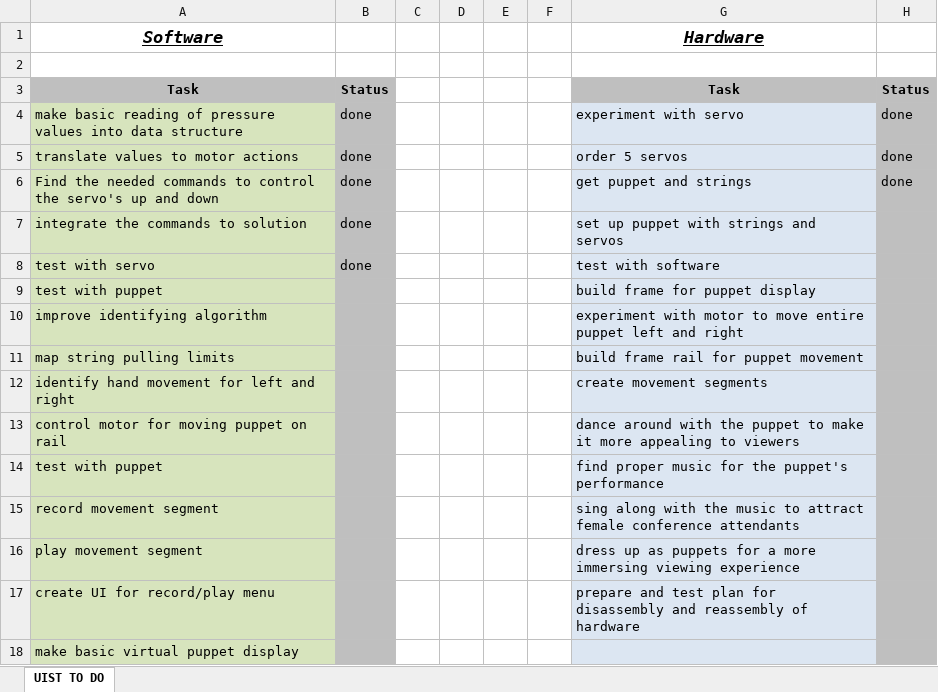
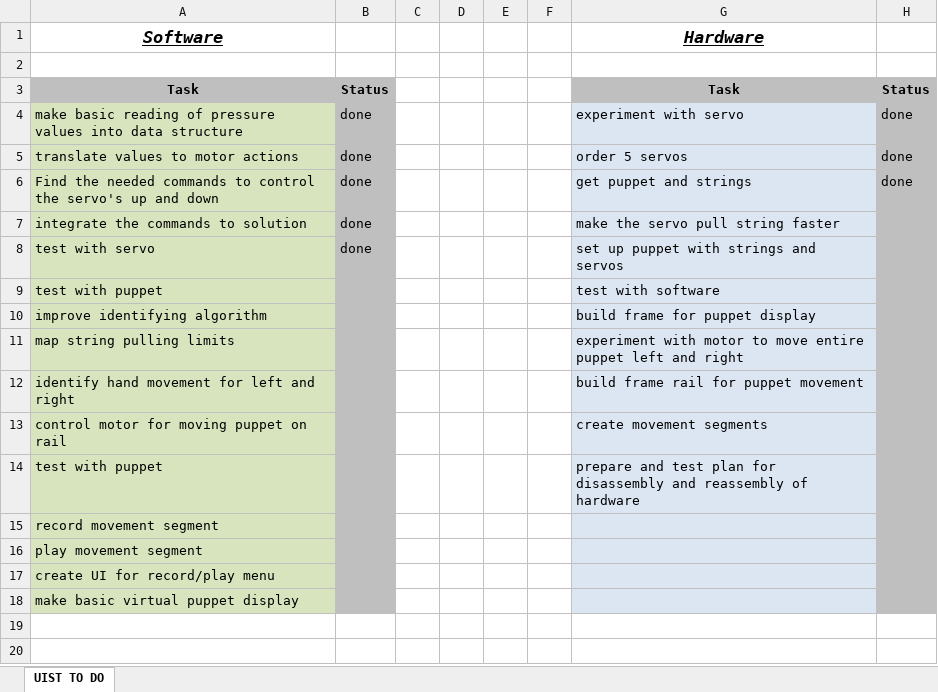
Before and after one commit to hcilab-um/UIST-2012-SIC, an Excel workbook: Doc/JedEye PuppetMaster plan.xlsx, sheet UIST TO DO, drawn as a sheet; values as stored, in another font and other column widths than the file's, no borders; the diff names each change by its address in the sheet, - before the commit and + after, or states it on an @@ line.

Commit message:
Make servo pull faster

```diff
--- a/Doc/JedEye PuppetMaster plan.xlsx (sheet UIST TO DO)
+++ b/Doc/JedEye PuppetMaster plan.xlsx (sheet UIST TO DO)
-G7 (Hardware): set up puppet with strings and servos
+G7 (Hardware): make the servo pull string faster
-G8 (Hardware): test with software
+G8 (Hardware): set up puppet with strings and servos
-G9 (Hardware): build frame for puppet display
+G9 (Hardware): test with software
-G10 (Hardware): experiment with motor to move entire puppet left and right
+G10 (Hardware): build frame for puppet display
-G11 (Hardware): build frame rail for puppet movement
+G11 (Hardware): experiment with motor to move entire puppet left and right
-G12 (Hardware): create movement segments
+G12 (Hardware): build frame rail for puppet movement
-G13 (Hardware): dance around with the puppet to make it more appealing to viewers
+G13 (Hardware): create movement segments
-G14 (Hardware): find proper music for the puppet's performance
+G14 (Hardware): prepare and test plan for disassembly and reassembly of hardware
-G15 (Hardware): sing along with the music to attract female conference attendants
+G15 (Hardware): (empty)
-G16 (Hardware): dress up as puppets for a more immersing viewing experience
+G16 (Hardware): (empty)
-G17 (Hardware): prepare and test plan for disassembly and reassembly of hardware
+G17 (Hardware): (empty)
```
